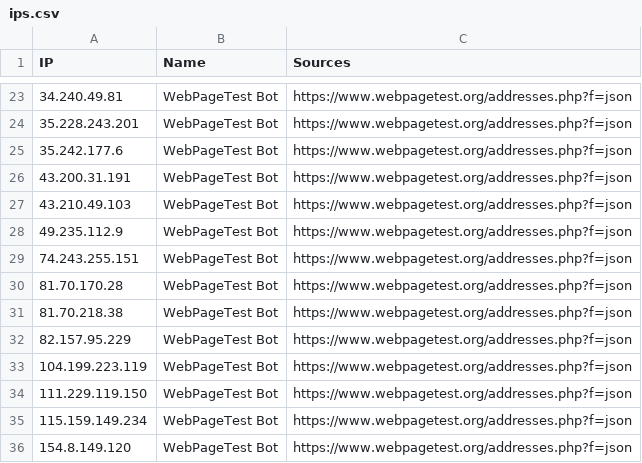
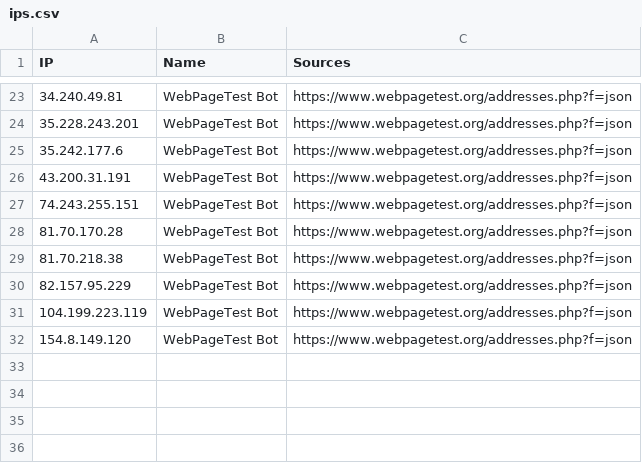
Before and after one commit to sefinek/trusted-ips-whitelist, a CSV file: lists/webpagetestbot/ips.csv, drawn as a sheet; only a part is shown, gaps mark what is left out.

Commit message:
Auto-update IP lists (16 modified files) - 28.06.2026, 00:01:01 UTC

```diff
--- a/lists/webpagetestbot/ips.csv
+++ b/lists/webpagetestbot/ips.csv
@@ -26,4 +26,2 @@ IP,Name,Sources
 43.200.31.191,WebPageTest Bot,https://www.webpagetest.org/addresses.php?f=json
-43.210.49.103,WebPageTest Bot,https://www.webpagetest.org/addresses.php?f=json
-49.235.112.9,WebPageTest Bot,https://www.webpagetest.org/addresses.php?f=json
 74.243.255.151,WebPageTest Bot,https://www.webpagetest.org/addresses.php?f=json
@@ -33,4 +31,2 @@ IP,Name,Sources
 104.199.223.119,WebPageTest Bot,https://www.webpagetest.org/addresses.php?f=json
-111.229.119.150,WebPageTest Bot,https://www.webpagetest.org/addresses.php?f=json
-115.159.149.234,WebPageTest Bot,https://www.webpagetest.org/addresses.php?f=json
 154.8.149.120,WebPageTest Bot,https://www.webpagetest.org/addresses.php?f=json
```
Also changed, not shown: lists/all-infrastructure-ips.csv, lists/bunnycdn/ips.csv, 13 other files.
